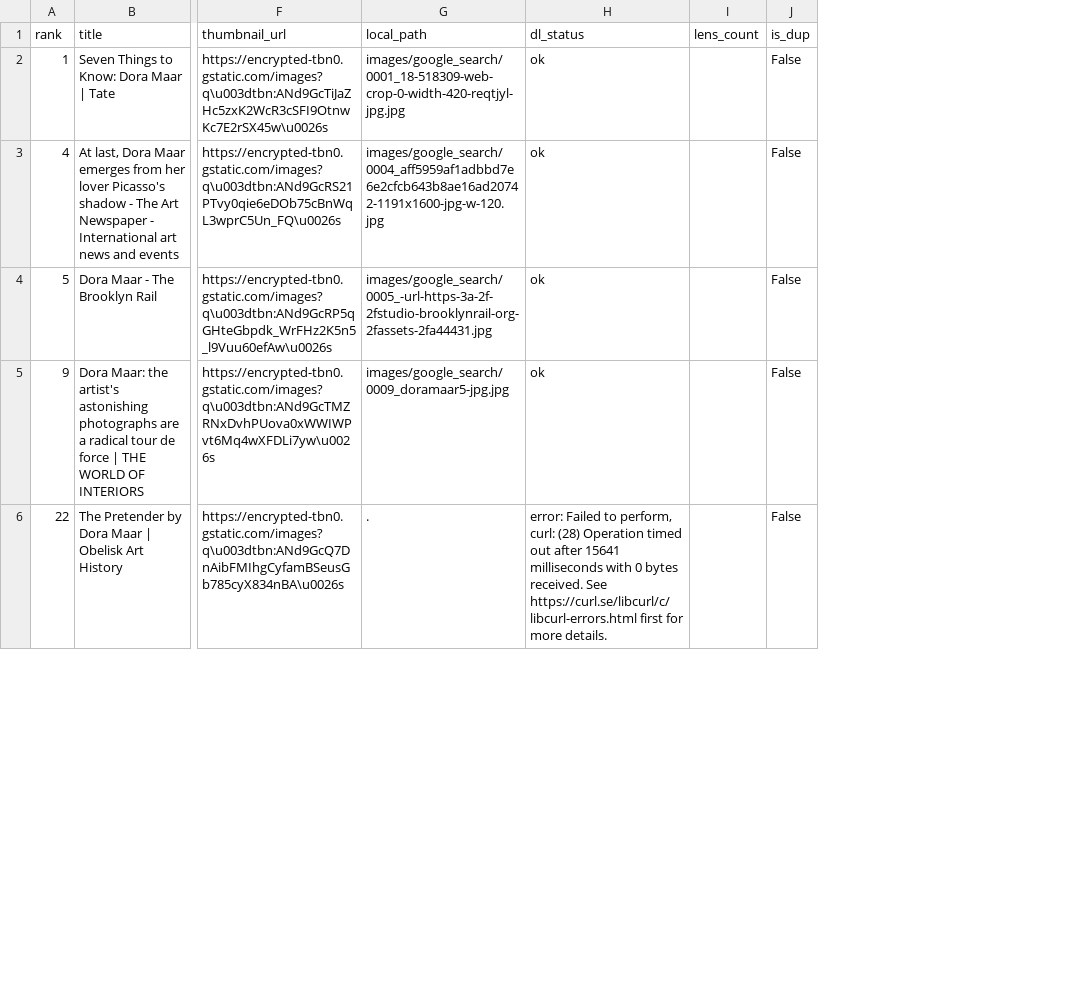
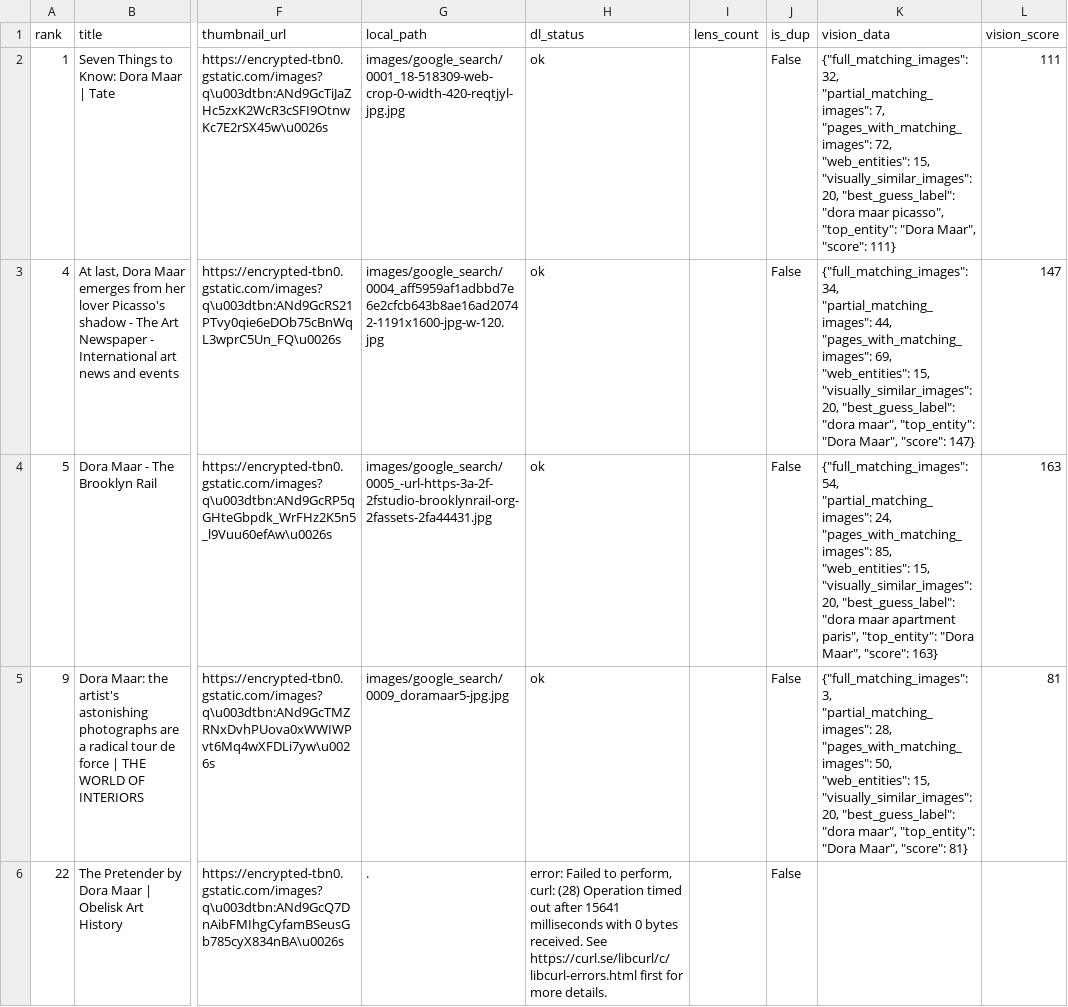
Before and after one commit to pietromarini00/Maar, a CSV file: google_search_results.csv, drawn as a sheet; only a part is shown, gaps mark what is left out; the diff names each change by its address in the sheet, - before the commit and + after, or states it on an @@ line.

```diff
--- a/google_search_results.csv
+++ b/google_search_results.csv
+column K (vision_data), rows 2-5: {"full_matching_images": 32, "partial_matching_images": 7, "pages_with_matching_images": 72, "web_entities": 15, "visually_similar_images": 20, "best_guess_label": "dora maar picasso", "top_entity": "Dora Maar", "score": 111} | {"full_matching_images": 34, "partial_matching_images": 44, "pages_with_matching_images": 69, "web_entities": 15, "visually_similar_images": 20, "best_guess_label": "dora maar", "top_entity": "Dora Maar", "score": 147} | {"full_matching_images": 54, "partial_matching_images": 24, "pages_with_matching_images": 85, "web_entities": 15, "visually_similar_images": 20, "best_guess_label": "dora maar apartment paris", "top_entity": "Dora Maar", "score": 163} | {"full_matching_images": 3, "partial_matching_images": 28, "pages_with_matching_images": 50, "web_entities": 15, "visually_similar_images": 20, "best_guess_label": "dora maar", "top_entity": "Dora Maar", "score": 81}
+column L (vision_score), rows 2-5: 111 | 147 | 163 | 81
```
Also changed, not shown: 5 other files.
